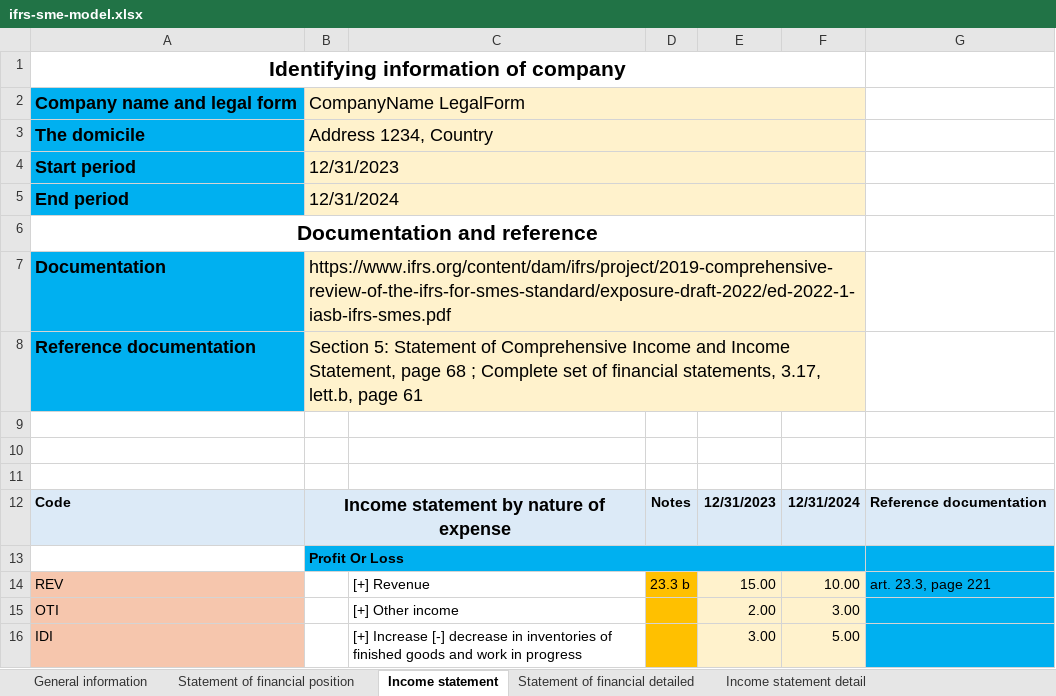
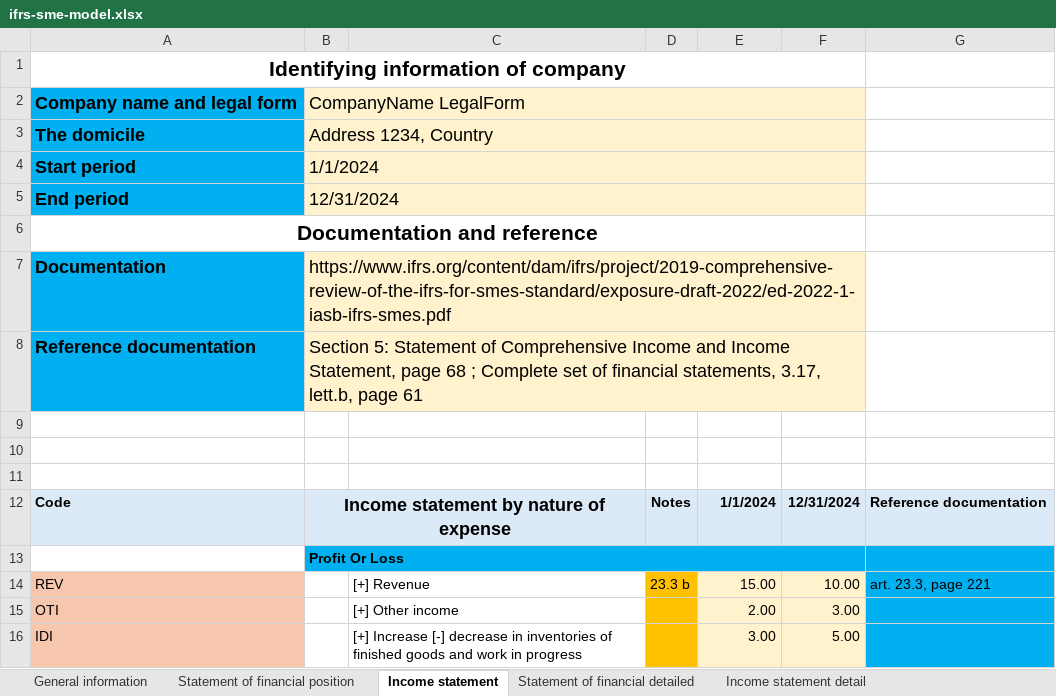
Before and after one commit to BananaAccounting/IFRS, an Excel workbook: ifrs-sme-model.xlsx, sheet Income statement, drawn as a sheet; only a part is shown; values as stored, in another font and other column widths than the file's, no borders; the diff names each change by its address in the sheet, - before the commit and + after, or states it on an @@ line.

```diff
--- a/ifrs-sme-model.xlsx (sheet Income statement)
+++ b/ifrs-sme-model.xlsx (sheet Income statement)
-B4: 12/31/2023
+B4: 1/1/2024
-E12: 12/31/2023
+E12: 1/1/2024
```
Also changed, not shown: sheet Statement of financial detailed, sheet Statement of financial position, sheet Notes of Income Statement, sheet Notes of Cash flow Statement, sheet Income statement detail, sheet General information, 3 more sheets, charts or pictures, 1 other file.
